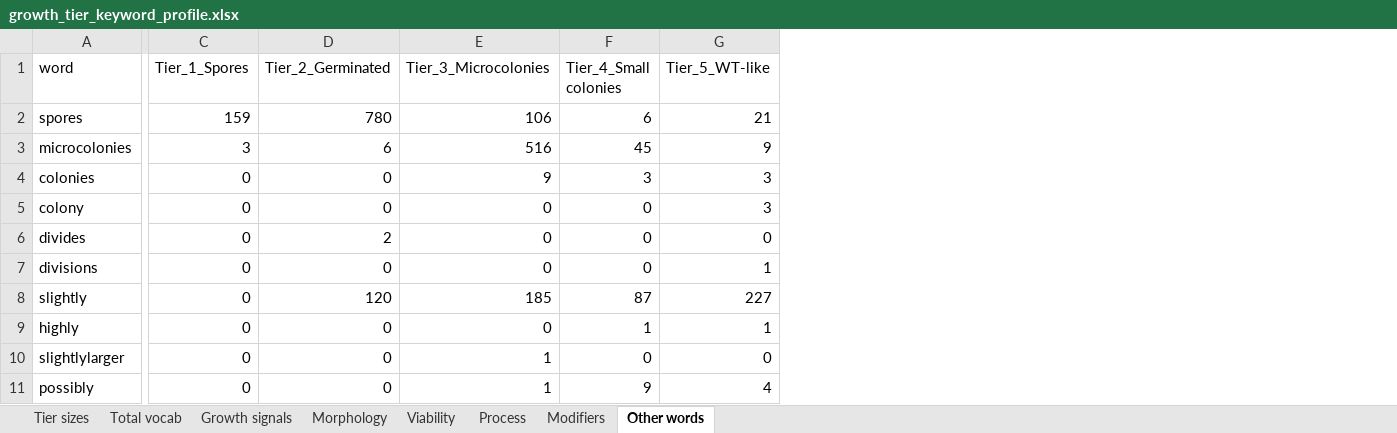
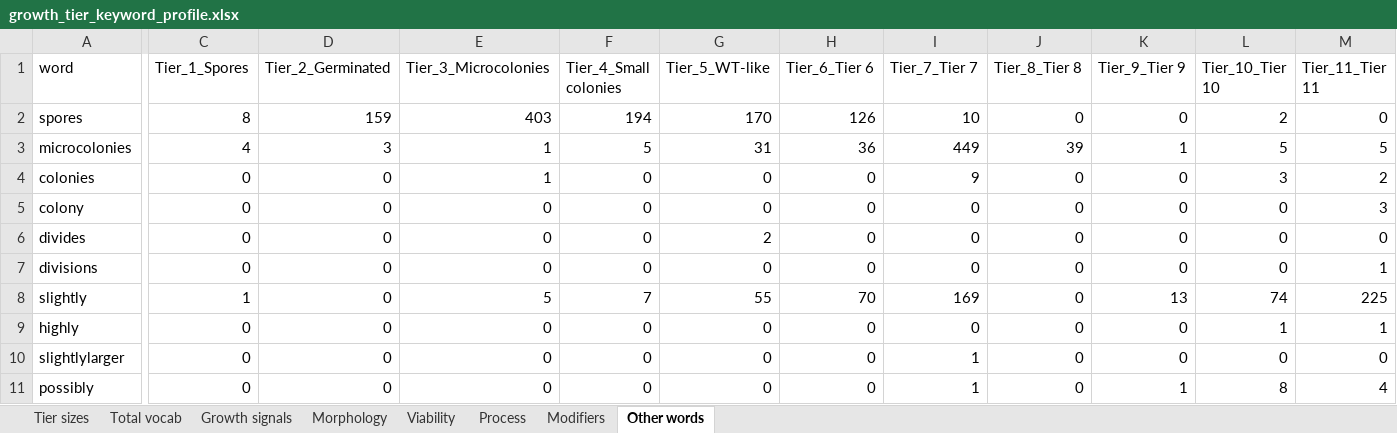
Before and after one commit to DIT-HAP/pombe_KO_phenotype_classification, an Excel workbook: data/2_keyword_profile/growth_tier_keyword_profile.xlsx, sheet Other words, drawn as a sheet; only a part is shown, gaps mark what is left out; values as stored, in another font and other column widths than the file's, no borders; the diff covers the shown part only; the diff names each change by its address in the sheet, - before the commit and + after, or states it on an @@ line.

```diff
--- a/data/2_keyword_profile/growth_tier_keyword_profile.xlsx (sheet Other words)
+++ b/data/2_keyword_profile/growth_tier_keyword_profile.xlsx (sheet Other words)
+column H (Tier_6_Tier 6), rows 2-11: 126 | 36 | 0 | 0 | 0 | 0 | 70 | 0 | 0 | 0
+column I (Tier_7_Tier 7), rows 2-11: 10 | 449 | 9 | 0 | 0 | 0 | 169 | 0 | 1 | 1
+column J (Tier_8_Tier 8), rows 2-11: 0 | 39 | 0 | 0 | 0 | 0 | 0 | 0 | 0 | 0
+column K (Tier_9_Tier 9), rows 2-11: 0 | 1 | 0 | 0 | 0 | 0 | 13 | 0 | 0 | 1
+column L (Tier_10_Tier 10), rows 2-11: 2 | 5 | 3 | 0 | 0 | 0 | 74 | 1 | 0 | 8
+column M (Tier_11_Tier 11), rows 2-11: 0 | 5 | 2 | 3 | 0 | 1 | 225 | 1 | 0 | 4
-C2 (Tier_1_Spores): 159
+C2 (Tier_1_Spores): 8
-D2 (Tier_2_Germinated): 780
+D2 (Tier_2_Germinated): 159
-E2 (Tier_3_Microcolonies): 106
+E2 (Tier_3_Microcolonies): 403
-F2 (Tier_4_Small colonies): 6
+F2 (Tier_4_Small colonies): 194
-G2 (Tier_5_WT-like): 21
+G2 (Tier_5_WT-like): 170
-C3 (Tier_1_Spores): 3
+C3 (Tier_1_Spores): 4
-D3 (Tier_2_Germinated): 6
+D3 (Tier_2_Germinated): 3
-E3 (Tier_3_Microcolonies): 516
+E3 (Tier_3_Microcolonies): 1
-F3 (Tier_4_Small colonies): 45
+F3 (Tier_4_Small colonies): 5
-G3 (Tier_5_WT-like): 9
+G3 (Tier_5_WT-like): 31
-E4 (Tier_3_Microcolonies): 9
+E4 (Tier_3_Microcolonies): 1
-F4 (Tier_4_Small colonies): 3
+F4 (Tier_4_Small colonies): 0
-G4:G5 (Tier_5_WT-like): 3
+G4:G5 (Tier_5_WT-like): 0
-D6 (Tier_2_Germinated): 2
+D6 (Tier_2_Germinated): 0
-G6 (Tier_5_WT-like): 0
+G6 (Tier_5_WT-like): 2
-G7 (Tier_5_WT-like): 1
+G7 (Tier_5_WT-like): 0
-C8 (Tier_1_Spores): 0
+C8 (Tier_1_Spores): 1
-D8 (Tier_2_Germinated): 120
+D8 (Tier_2_Germinated): 0
-E8 (Tier_3_Microcolonies): 185
+E8 (Tier_3_Microcolonies): 5
-F8 (Tier_4_Small colonies): 87
+F8 (Tier_4_Small colonies): 7
-G8 (Tier_5_WT-like): 227
+G8 (Tier_5_WT-like): 55
-F9 (Tier_4_Small colonies): 1
+F9 (Tier_4_Small colonies): 0
-G9 (Tier_5_WT-like): 1
+G9 (Tier_5_WT-like): 0
-E10:E11 (Tier_3_Microcolonies): 1
+E10:E11 (Tier_3_Microcolonies): 0
-F11 (Tier_4_Small colonies): 9
+F11 (Tier_4_Small colonies): 0
-G11 (Tier_5_WT-like): 4
+G11 (Tier_5_WT-like): 0
```
Also changed, not shown: 75 edited cells elsewhere in this sheet, sheet Total vocab, sheet Morphology, sheet Modifiers, sheet Growth signals, sheet Viability, sheet Tier sizes, 1 more sheet, data/1_formatted/Hayles_2013_OB_formatted_phenotypes.xlsx, data/4_categorized_genes/Hayles_2013_OB_inspection_phenotypes.xlsx, 7 other files.
